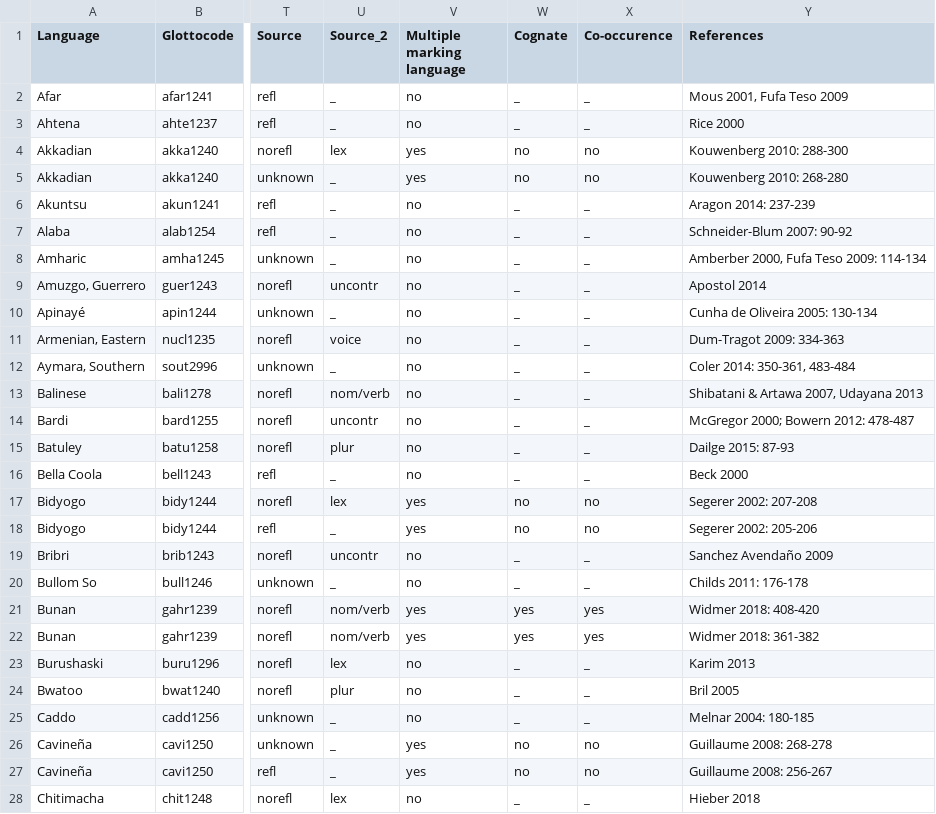
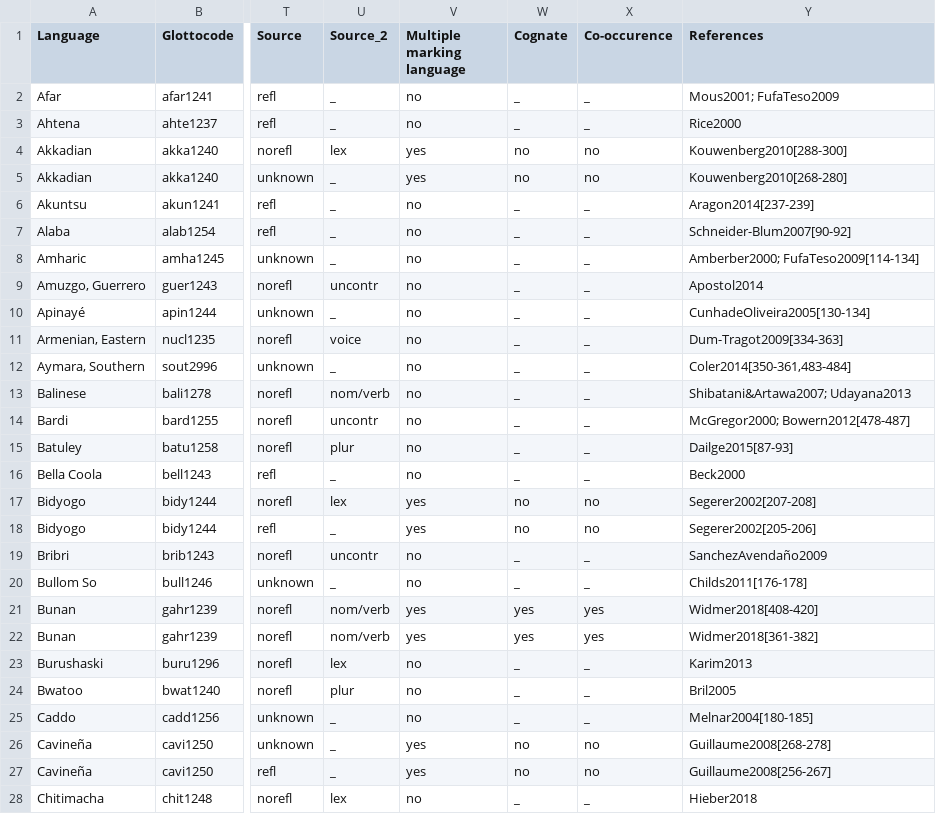
Before and after one commit to cldf-datasets/inglesemiddlevoice, a CSV file: raw/Database_middlevoice_final.csv, drawn as a sheet; only a part is shown, gaps mark what is left out; the diff covers the shown part only; the diff names each change by its address in the sheet, - before the commit and + after, or states it on an @@ line.

```diff
--- a/raw/Database_middlevoice_final.csv
+++ b/raw/Database_middlevoice_final.csv
-Y2 (References): Mous 2001, Fufa Teso 2009
+Y2 (References): Mous2001; FufaTeso2009
-Y3 (References): Rice 2000
+Y3 (References): Rice2000
-Y4 (References): Kouwenberg 2010: 288-300
+Y4 (References): Kouwenberg2010[288-300]
-Y5 (References): Kouwenberg 2010: 268-280
+Y5 (References): Kouwenberg2010[268-280]
-Y6 (References): Aragon 2014: 237-239
+Y6 (References): Aragon2014[237-239]
-Y7 (References): Schneider-Blum 2007: 90-92
+Y7 (References): Schneider-Blum2007[90-92]
-Y8 (References): Amberber 2000, Fufa Teso 2009: 114-134
+Y8 (References): Amberber2000; FufaTeso2009[114-134]
-Y9 (References): Apostol 2014
+Y9 (References): Apostol2014
-Y10 (References): Cunha de Oliveira 2005: 130-134
+Y10 (References): CunhadeOliveira2005[130-134]
-Y11 (References): Dum-Tragot 2009: 334-363
+Y11 (References): Dum-Tragot2009[334-363]
-Y12 (References): Coler 2014: 350-361, 483-484
+Y12 (References): Coler2014[350-361,483-484]
-Y13 (References): Shibatani & Artawa 2007, Udayana 2013
+Y13 (References): Shibatani&Artawa2007; Udayana2013
-Y14 (References): McGregor 2000; Bowern 2012: 478-487
+Y14 (References): McGregor2000; Bowern2012[478-487]
-Y15 (References): Dailge 2015: 87-93
+Y15 (References): Dailge2015[87-93]
-Y16 (References): Beck 2000
+Y16 (References): Beck2000
-Y17 (References): Segerer 2002: 207-208
+Y17 (References): Segerer2002[207-208]
-Y18 (References): Segerer 2002: 205-206
+Y18 (References): Segerer2002[205-206]
-Y19 (References): Sanchez Avendaño 2009
+Y19 (References): SanchezAvendaño2009
-Y20 (References): Childs 2011: 176-178
+Y20 (References): Childs2011[176-178]
-Y21 (References): Widmer 2018: 408-420
+Y21 (References): Widmer2018[408-420]
-Y22 (References): Widmer 2018: 361-382
+Y22 (References): Widmer2018[361-382]
-Y23 (References): Karim 2013
+Y23 (References): Karim2013
-Y24 (References): Bril 2005
+Y24 (References): Bril2005
-Y25 (References): Melnar 2004: 180-185
+Y25 (References): Melnar2004[180-185]
-Y26 (References): Guillaume 2008: 268-278
+Y26 (References): Guillaume2008[268-278]
-Y27 (References): Guillaume 2008: 256-267
+Y27 (References): Guillaume2008[256-267]
-Y28 (References): Hieber 2018
+Y28 (References): Hieber2018
```
Also changed, not shown: 122 edited cells elsewhere in this file, etc/ccodes.csv, etc/cparameters.csv, 5 other files.
